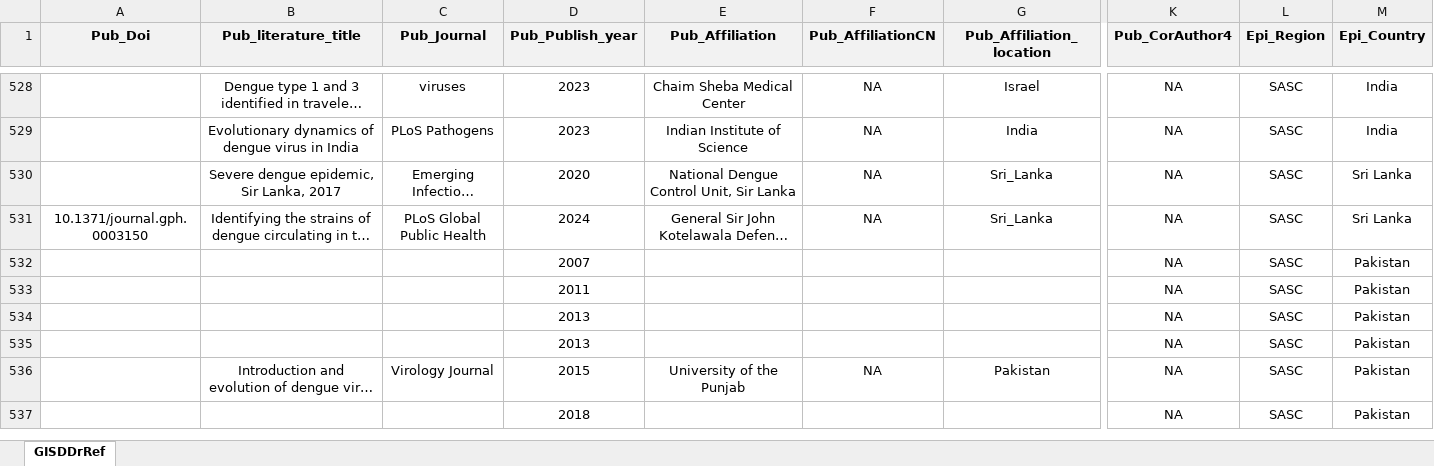
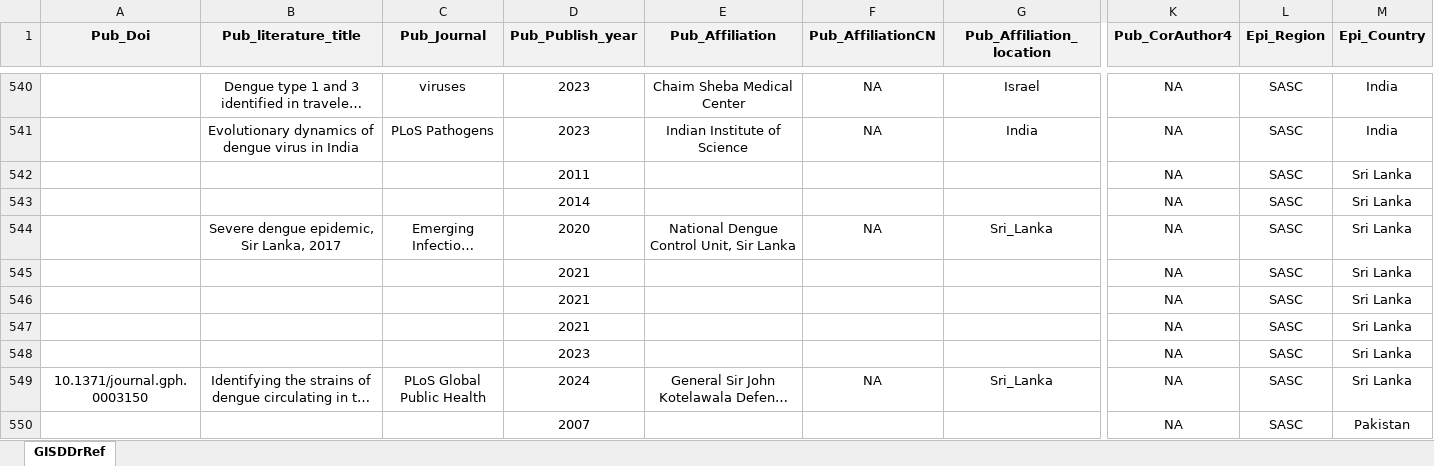
Before and after one commit to GuoXiang9399/GISDDrRef, an Excel workbook: Data/GISDDrRef.xlsx, sheet GISDDrRef, drawn as a sheet; only a part is shown, gaps mark what is left out; the shorter side is filled out with more unchanged rows; long unchanged cells end in …; values as stored, in another font and other column widths than the file's, no borders; rows hold the shown columns only; the diff covers the shown part only; the diff names each change by its address in the sheet, - before the commit and + after, or states it on an @@ line.

Commit message:
Update GISDDrRef.xlsx

```diff
--- a/Data/GISDDrRef.xlsx (sheet GISDDrRef)
+++ b/Data/GISDDrRef.xlsx (sheet GISDDrRef)
+row 542:  |  |  | 2011 |  |  |  | NA | SASC | Sri Lanka
+row 543:  |  |  | 2014 |  |  |  | NA | SASC | Sri Lanka
+row 545:  |  |  | 2021 |  |  |  | NA | SASC | Sri Lanka
+row 546:  |  |  | 2021 |  |  |  | NA | SASC | Sri Lanka
+row 547:  |  |  | 2021 |  |  |  | NA | SASC | Sri Lanka
+row 548:  |  |  | 2023 |  |  |  | NA | SASC | Sri Lanka
```
Also changed, not shown: 12 added rows and 9 edited cells elsewhere in this sheet.
